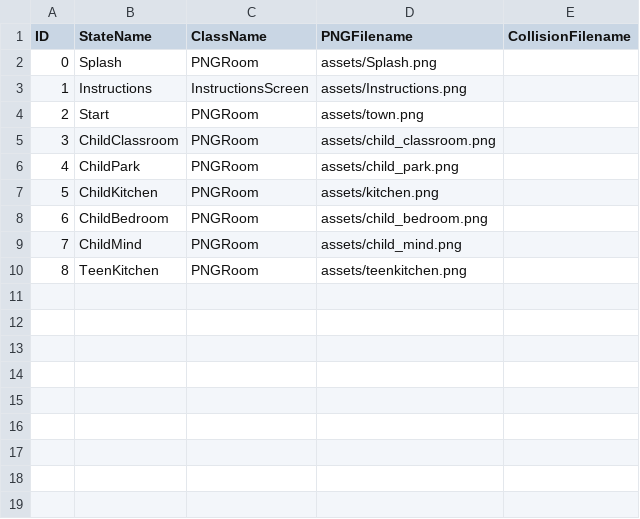
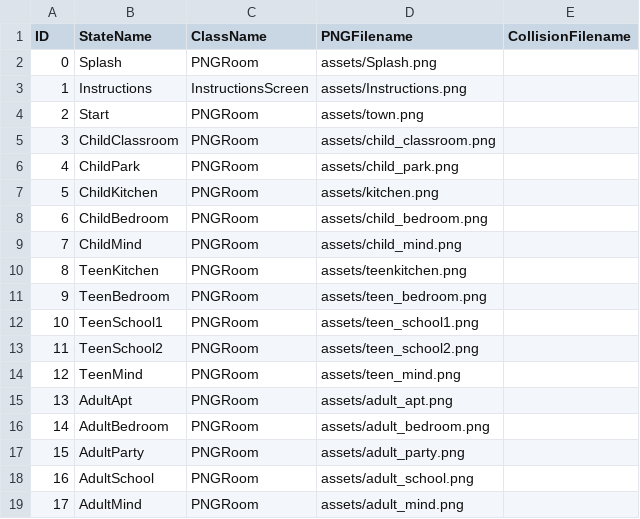
Before and after one commit to tsmurugesh/SocialJusticeGame, a CSV file: data/adventureStates.csv, drawn as a sheet.

```diff
--- a/data/adventureStates.csv
+++ b/data/adventureStates.csv
@@ -10 +10,10 @@ ID,StateName,ClassName,PNGFilename,CollisionFilename
 8,TeenKitchen,PNGRoom,assets/teenkitchen.png,
+9,TeenBedroom,PNGRoom,assets/teen_bedroom.png,
+10,TeenSchool1,PNGRoom,assets/teen_school1.png,
+11,TeenSchool2,PNGRoom,assets/teen_school2.png,
+12,TeenMind,PNGRoom,assets/teen_mind.png,
+13,AdultApt,PNGRoom,assets/adult_apt.png,
+14,AdultBedroom,PNGRoom,assets/adult_bedroom.png,
+15,AdultParty,PNGRoom,assets/adult_party.png,
+16,AdultSchool,PNGRoom,assets/adult_school.png,
+17,AdultMind,PNGRoom,assets/adult_mind.png,
```
Also changed, not shown: data/interactionTable.csv, 4 other files.
